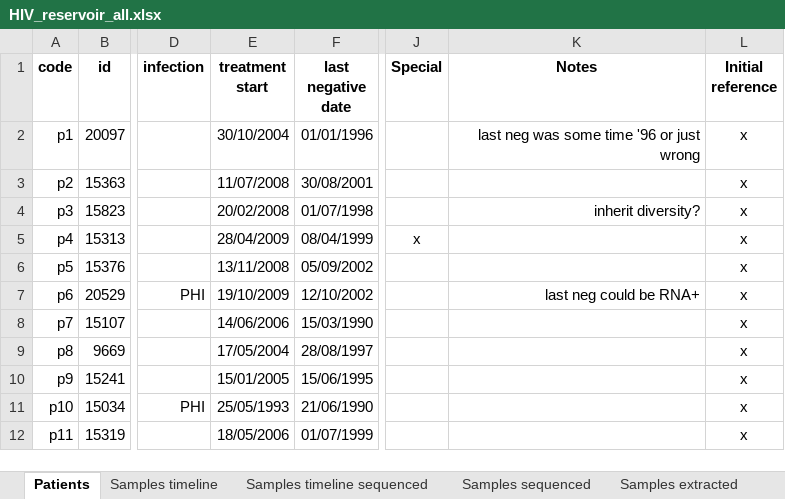
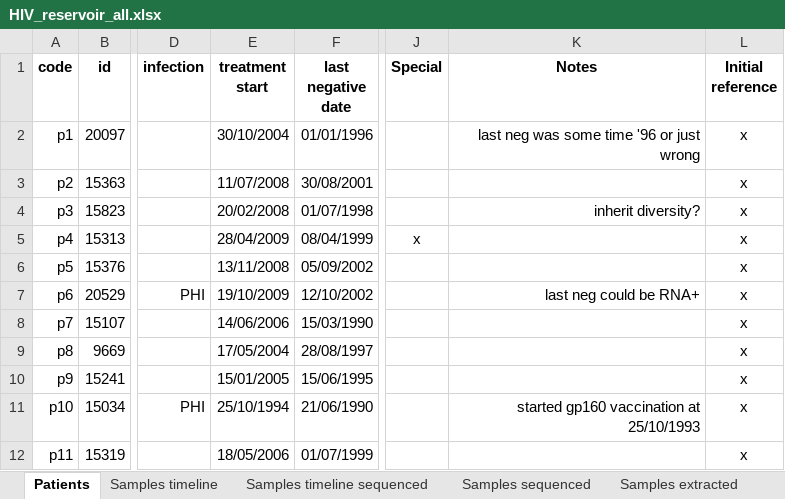
Before and after one commit to iosonofabio/hivwholeseq, an Excel workbook: hivwholeseq/tables/HIV_reservoir_all.xlsx, sheet Patients, drawn as a sheet; only a part is shown, gaps mark what is left out; values as stored, in another font and other column widths than the file's, no borders; the diff names each change by its address in the sheet, - before the commit and + after, or states it on an @@ line.

```diff
--- a/hivwholeseq/tables/HIV_reservoir_all.xlsx (sheet Patients)
+++ b/hivwholeseq/tables/HIV_reservoir_all.xlsx (sheet Patients)
-E11 (treatment start): 25/05/1993
+E11 (treatment start): 25/10/1994
-K11 (Notes): (empty)
+K11 (Notes): started gp160 vaccination at 25/10/1993
```
Also changed, not shown: other sheet tabs, 1 other file.
